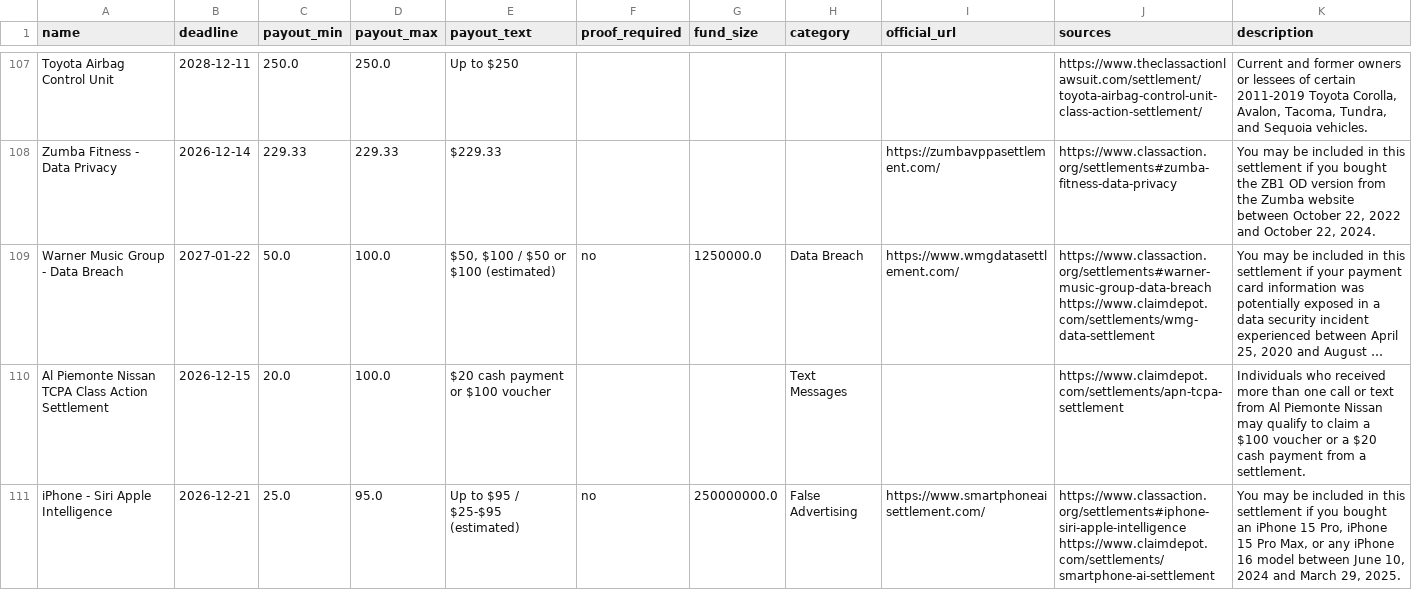
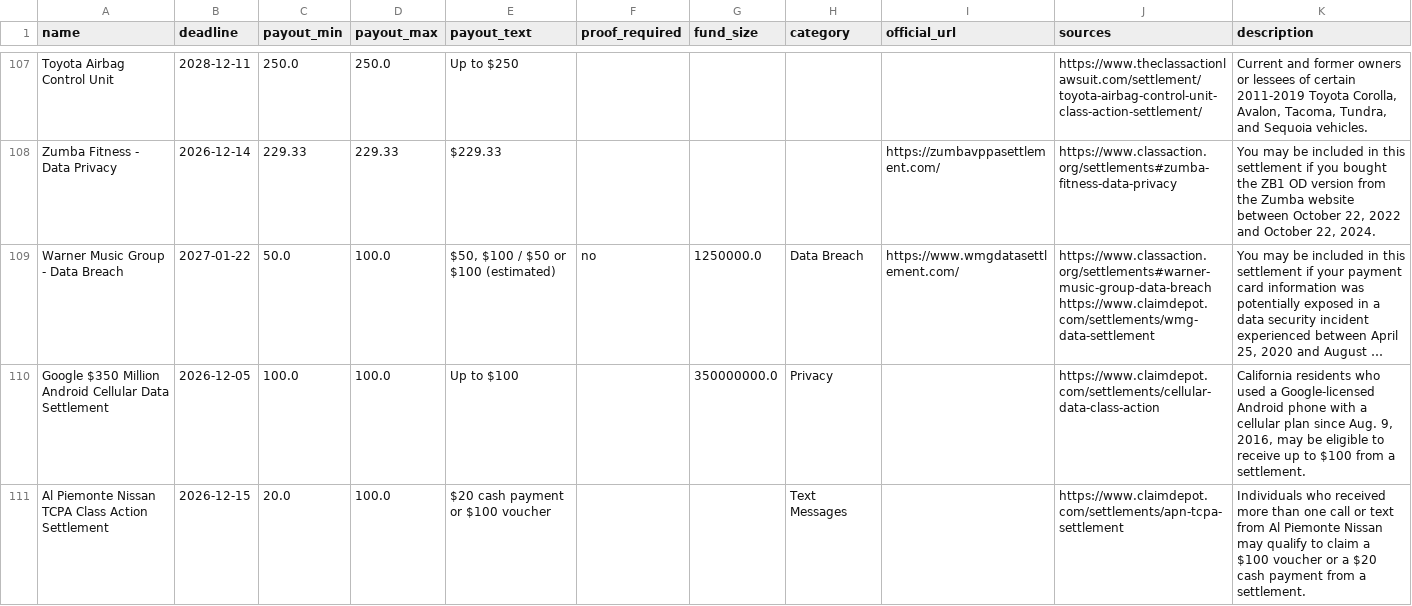
Before and after one commit to fabianramos/Claims, a CSV file: docs/settlements.csv, drawn as a sheet; only a part is shown, gaps mark what is left out; the shorter side is filled out with more unchanged rows; long unchanged cells end in …; the diff covers the shown part only; the diff names each change by its address in the sheet, - before the commit and + after, or states it on an @@ line.

```diff
--- a/docs/settlements.csv
+++ b/docs/settlements.csv
+row 110: Google $350 Million Android Cellular Data Settlement | 2026-12-05 | 100.0 | 100.0 | Up to $100 |  | 350000000.0 | Privacy |  | https://www.claimdepot.com/settlements/cellular-data-class-action | California residents who used a Google-licensed Android phone with a cellular plan since Aug. 9, 2016, may be eligible to receive up to $100 from a settlement.
```
Also changed, not shown: 2 added rows and 3 removed rows elsewhere in this file, 2 other files.
